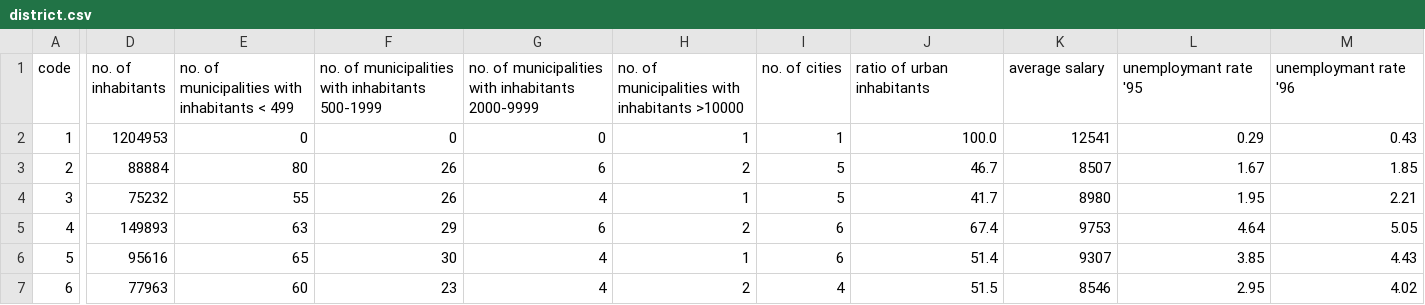
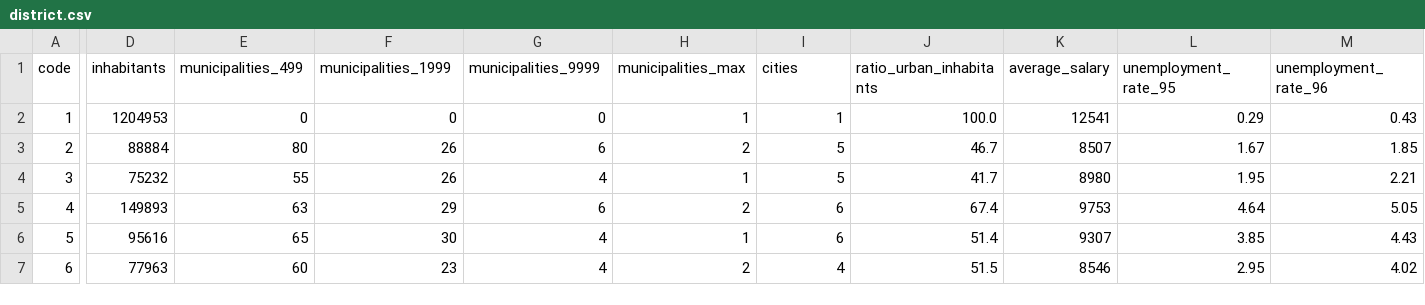
Before and after one commit to Rekicho/ECAC, a CSV file: data/district.csv, drawn as a sheet; only a part is shown, gaps mark what is left out; the diff covers the shown part only; the diff names each change by its address in the sheet, - before the commit and + after, or states it on an @@ line.

```diff
--- a/data/district.csv
+++ b/data/district.csv
-D1: no. of inhabitants
+D1: inhabitants
-E1: no. of municipalities with inhabitants < 499
+E1: municipalities_499
-F1: no. of municipalities with inhabitants 500-1999
+F1: municipalities_1999
-G1: no. of municipalities with inhabitants 2000-9999
+G1: municipalities_9999
-H1: no. of municipalities with inhabitants >10000
+H1: municipalities_max
-I1: no. of cities
+I1: cities
-J1: ratio of urban inhabitants
+J1: ratio_urban_inhabitants
-K1: average salary
+K1: average_salary
-L1: unemploymant rate '95
+L1: unemployment_rate_95
-M1: unemploymant rate '96
+M1: unemployment_rate_96
```
Also changed, not shown: 3 edited cells elsewhere in this file, 2 other files.
